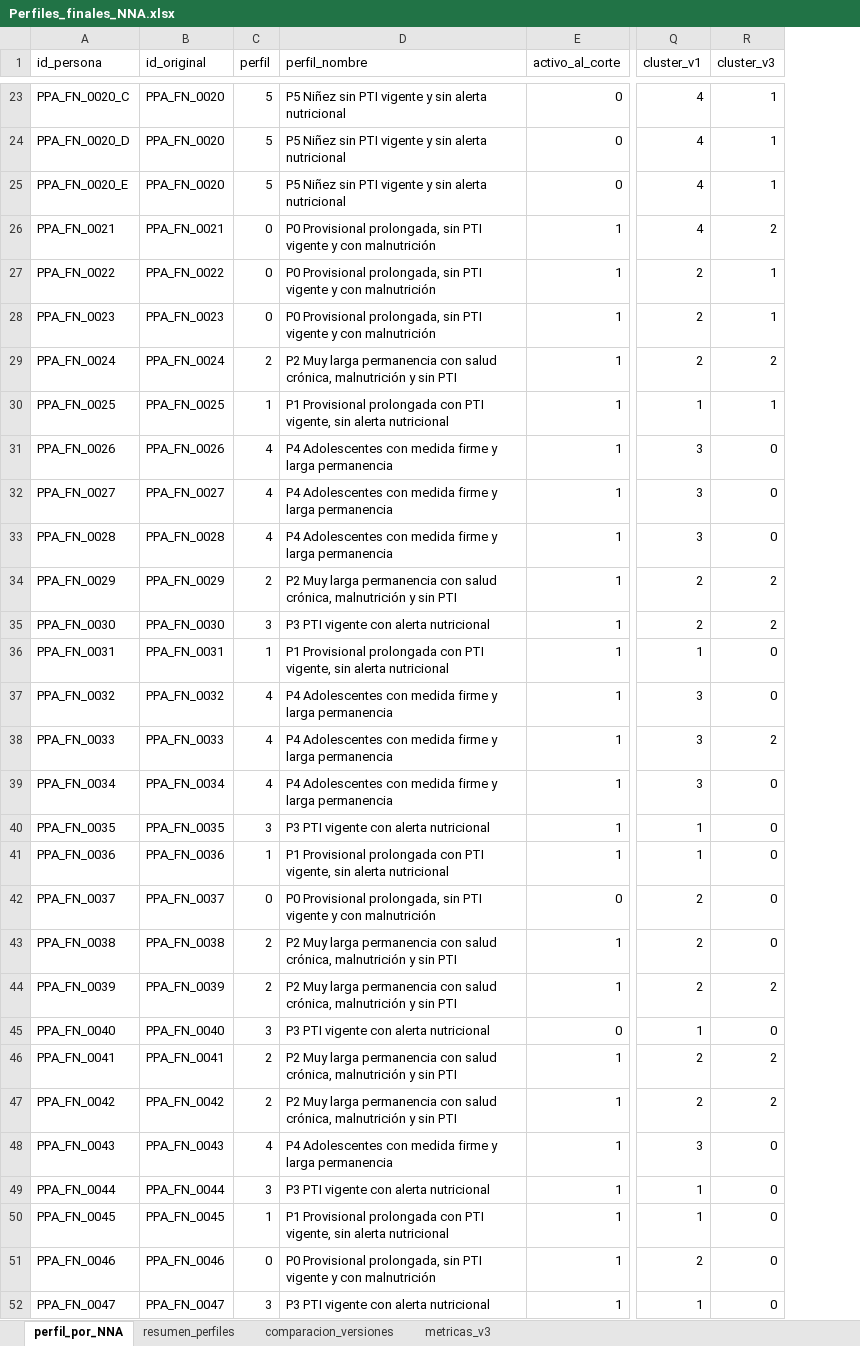
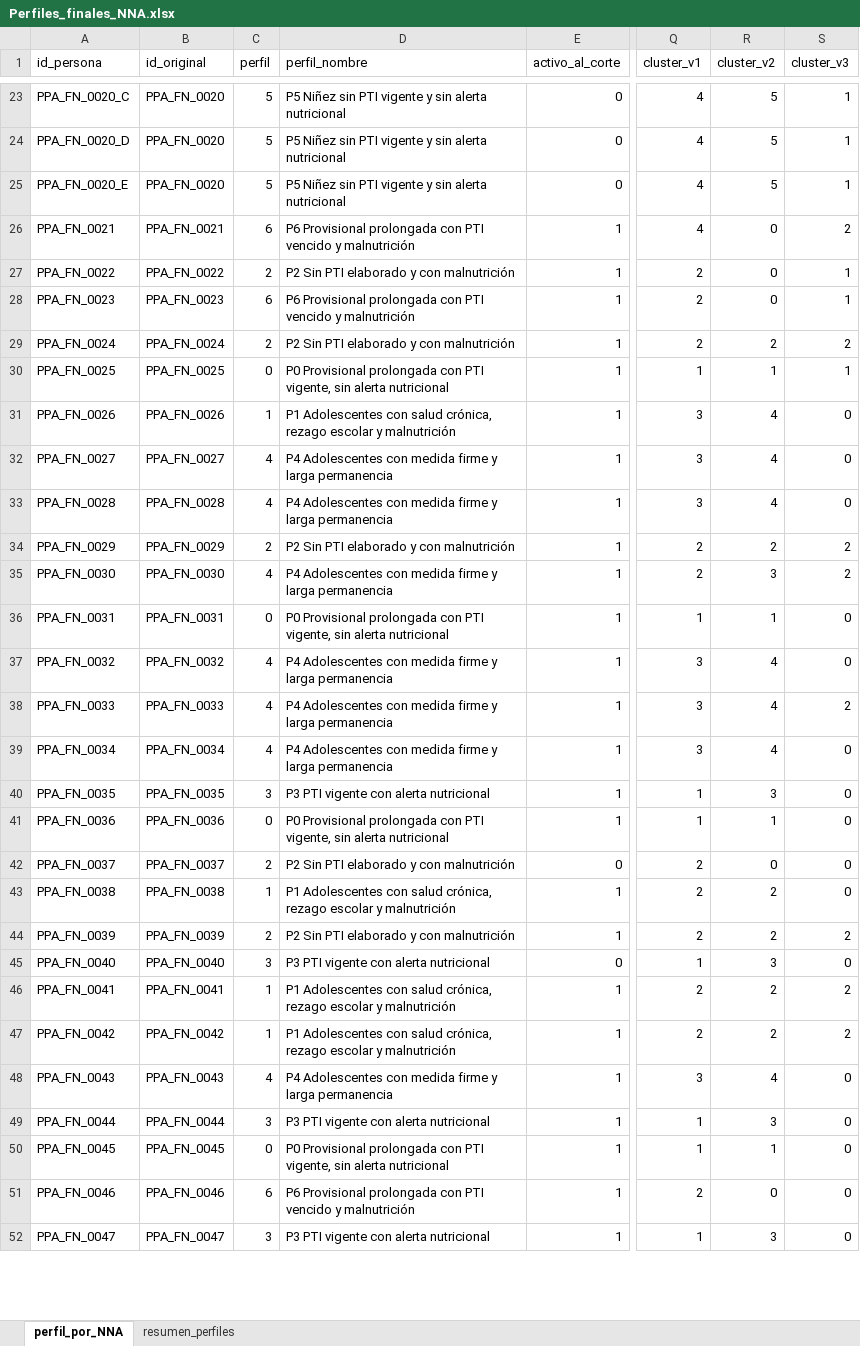
Before and after one commit to Nicoll48/TA-ANALISIS-DE-DATOS, an Excel workbook: PRESENTACION PARCIAL - TA/Resultados_EnfoqueB/Perfiles_finales_NNA.xlsx, sheet perfil_por_NNA, drawn as a sheet; only a part is shown, gaps mark what is left out; values as stored, in another font and other column widths than the file's, no borders; the diff covers the shown part only; the diff names each change by its address in the sheet, - before the commit and + after, or states it on an @@ line.

Commit message:
Corrige nombres de los pasos y quita la eleccion final de la v3

```diff
--- a/PRESENTACION PARCIAL - TA/Resultados_EnfoqueB/Perfiles_finales_NNA.xlsx (sheet perfil_por_NNA)
+++ b/PRESENTACION PARCIAL - TA/Resultados_EnfoqueB/Perfiles_finales_NNA.xlsx (sheet perfil_por_NNA)
-sheet tab: comparacion_versiones
-sheet tab: metricas_v3
+column R (cluster_v2), rows 23-52: 5 | 5 | 5 | 0 | 0 | 0 | 2 | 1 | 4 | 4 | 4 | 2 | 3 | 1 | 4 | 4 | 4 | 3 | 1 | 0 | 2 | 2 | 3 | 2 | 2 | 4 | 3 | 1 | 0 | 3
-C26 (perfil): 0
+C26 (perfil): 6
-D26 (perfil_nombre): P0 Provisional prolongada, sin PTI vigente y con malnutrición
+D26 (perfil_nombre): P6 Provisional prolongada con PTI vencido y malnutrición
-C27 (perfil): 0
+C27 (perfil): 2
-D27 (perfil_nombre): P0 Provisional prolongada, sin PTI vigente y con…
+D27 (perfil_nombre): P2 Sin PTI elaborado y con…
-C28 (perfil): 0
+C28 (perfil): 6
-D28 (perfil_nombre): P0 Provisional prolongada, sin PTI vigente y con malnutrición
+D28 (perfil_nombre): P6 Provisional prolongada con PTI vencido y malnutrición
-D29 (perfil_nombre): P2 Muy larga permanencia con salud crónica, malnutrición y sin PTI
+D29 (perfil_nombre): P2 Sin PTI elaborado y con malnutrición
-C30 (perfil): 1
+C30 (perfil): 0
-D30 (perfil_nombre): P1 Provisional prolongada…
+D30 (perfil_nombre): P0 Provisional prolongada…
-C31 (perfil): 4
+C31 (perfil): 1
-D31 (perfil_nombre): P4 Adolescentes con medida firme y larga permanencia
+D31 (perfil_nombre): P1 Adolescentes con salud crónica, rezago escolar y malnutrición
-D34 (perfil_nombre): P2 Muy larga permanencia con salud crónica, malnutrición y sin PTI
+D34 (perfil_nombre): P2 Sin PTI elaborado y con malnutrición
-C35 (perfil): 3
+C35 (perfil): 4
-D35 (perfil_nombre): P3 PTI vigente con alerta nutricional
+D35 (perfil_nombre): P4 Adolescentes con medida firme y larga permanencia
-C36 (perfil): 1
+C36 (perfil): 0
-D36 (perfil_nombre): P1 Provisional prolongada…
+D36 (perfil_nombre): P0 Provisional prolongada…
-C41 (perfil): 1
+C41 (perfil): 0
-D41 (perfil_nombre): P1 Provisional prolongada…
+D41 (perfil_nombre): P0 Provisional prolongada…
-C42 (perfil): 0
+C42 (perfil): 2
-D42 (perfil_nombre): P0 Provisional prolongada, sin PTI vigente y con…
+D42 (perfil_nombre): P2 Sin PTI elaborado y con…
-C43 (perfil): 2
+C43 (perfil): 1
-D43 (perfil_nombre): P2 Muy larga permanencia con salud crónica, malnutrición y sin PTI
+D43 (perfil_nombre): P1 Adolescentes con salud crónica, rezago escolar y malnutrición
-D44 (perfil_nombre): P2 Muy larga permanencia con salud crónica, malnutrición y sin PTI
+D44 (perfil_nombre): P2 Sin PTI elaborado y con malnutrición
-C46:C47 (perfil): 2
+C46:C47 (perfil): 1
-D46:D47 (perfil_nombre): P2 Muy larga permanencia con salud crónica, malnutrición y sin PTI
+D46:D47 (perfil_nombre): P1 Adolescentes con salud crónica, rezago escolar y malnutrición
-C50 (perfil): 1
+C50 (perfil): 0
-D50 (perfil_nombre): P1 Provisional prolongada…
+D50 (perfil_nombre): P0 Provisional prolongada…
-C51 (perfil): 0
+C51 (perfil): 6
-D51 (perfil_nombre): P0 Provisional prolongada, sin PTI vigente y con malnutrición
+D51 (perfil_nombre): P6 Provisional prolongada con PTI vencido y malnutrición
```
Also changed, not shown: 121 edited cells elsewhere in this sheet, sheet resumen_perfiles, 8 other files.
